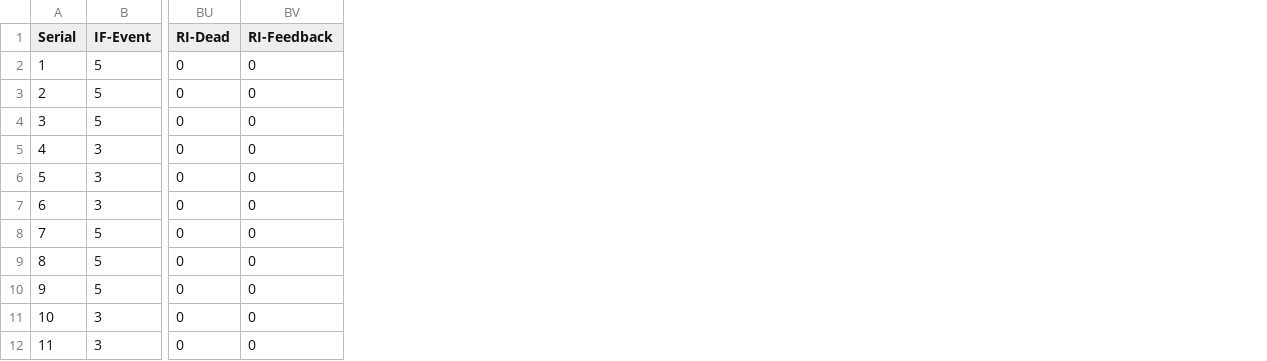
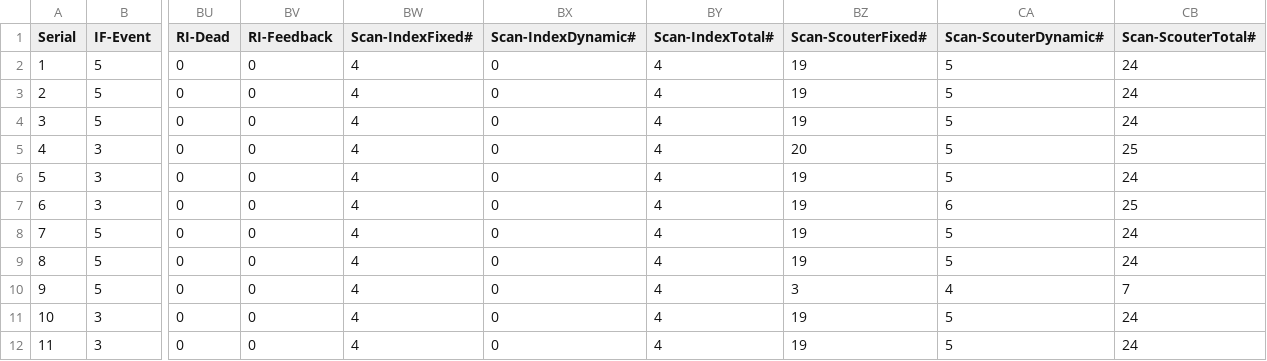
Before and after one commit to cpr3663scouting/2022_DCI, a CSV file: DCI Data.csv, drawn as a sheet; only a part is shown, gaps mark what is left out; the diff names each change by its address in the sheet, - before the commit and + after, or states it on an @@ line.

```diff
--- a/DCI Data.csv
+++ b/DCI Data.csv
+column BW (Scan-IndexFixed#), rows 2-12: all 4
+column BX (Scan-IndexDynamic#), rows 2-12: all 0
+column BY (Scan-IndexTotal#), rows 2-12: all 4
+column BZ (Scan-ScouterFixed#), rows 2-12: 19 | 19 | 19 | 20 | 19 | 19 | 19 | 19 | 3 | 19 | 19
+column CA (Scan-ScouterDynamic#), rows 2-12: 5 | 5 | 5 | 5 | 5 | 6 | 5 | 5 | 4 | 5 | 5
+column CB (Scan-ScouterTotal#), rows 2-12: 24 | 24 | 24 | 25 | 24 | 25 | 24 | 24 | 7 | 24 | 24
```
Also changed, not shown: 1 other file.
